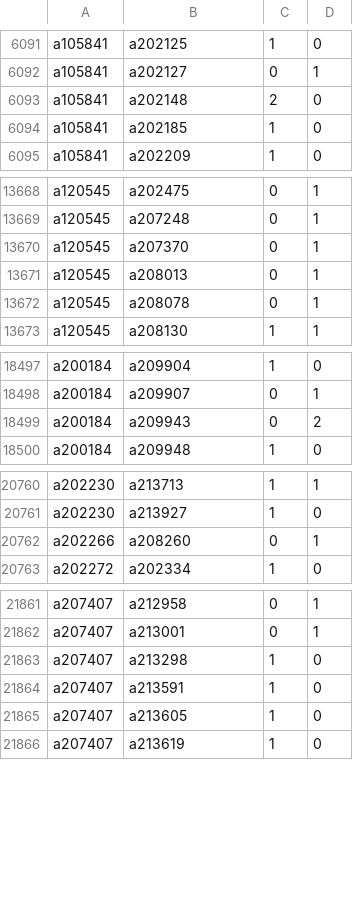
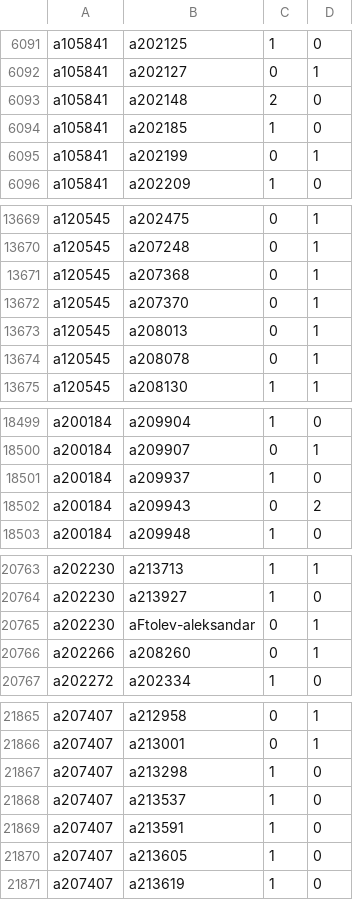
Before and after one commit to robertzechovsky639-ui/tenis, a TSV file: state/h2h/07.tsv, drawn as a sheet; only a part is shown, gaps mark what is left out; the diff covers the shown part only; the diff names each change by its address in the sheet, - before the commit and + after, or states it on an @@ line.

```diff
--- a/state/h2h/07.tsv
+++ b/state/h2h/07.tsv
+row 6095: a105841 | a202199 | 0 | 1
+row 13671: a120545 | a207368 | 0 | 1
+row 18501: a200184 | a209937 | 1 | 0
+row 20765: a202230 | aFtolev-aleksandar | 0 | 1
+row 21868: a207407 | a213537 | 1 | 0
```
Also changed, not shown: 17 added rows and 4 edited cells elsewhere in this file, state/h2h/00.tsv, state/h2h/01.tsv, 26 other files.
